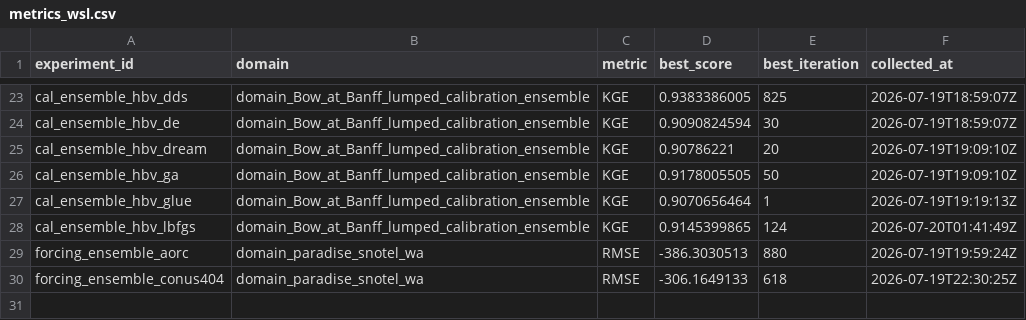
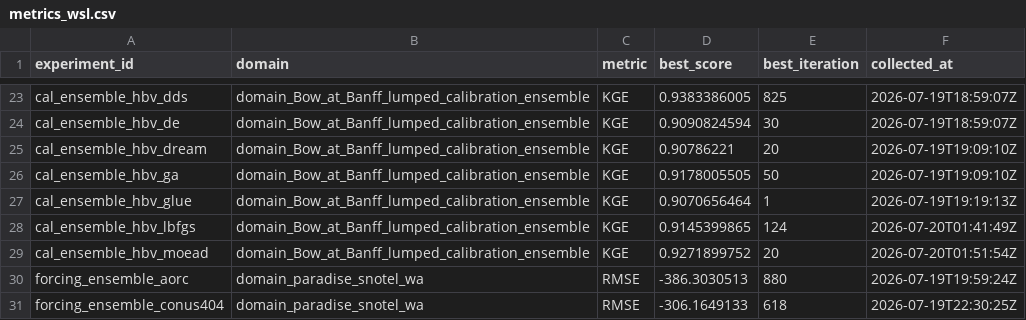
Before and after one commit to DarriEy/SYMFLUENCE, a CSV file: examples/paper_case_studies/repro_status/metrics_wsl.csv, drawn as a sheet; only a part is shown, gaps mark what is left out; the diff names each change by its address in the sheet, - before the commit and + after, or states it on an @@ line.

```diff
--- a/examples/paper_case_studies/repro_status/metrics_wsl.csv
+++ b/examples/paper_case_studies/repro_status/metrics_wsl.csv
+row 29: cal_ensemble_hbv_moead | domain_Bow_at_Banff_lumped_calibration_ensemble | KGE | 0.9271899752 | 20 | 2026-07-20T01:51:54Z
```
Also changed, not shown: examples/paper_case_studies/repro_status/comparison.csv.
